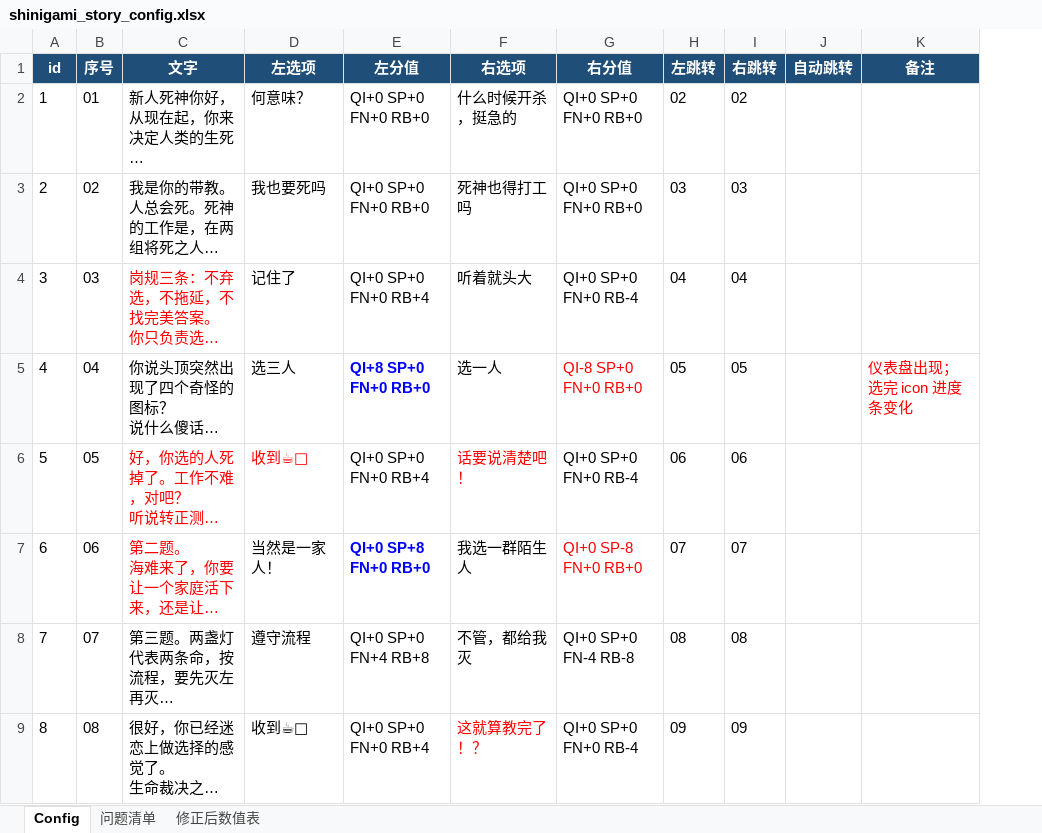
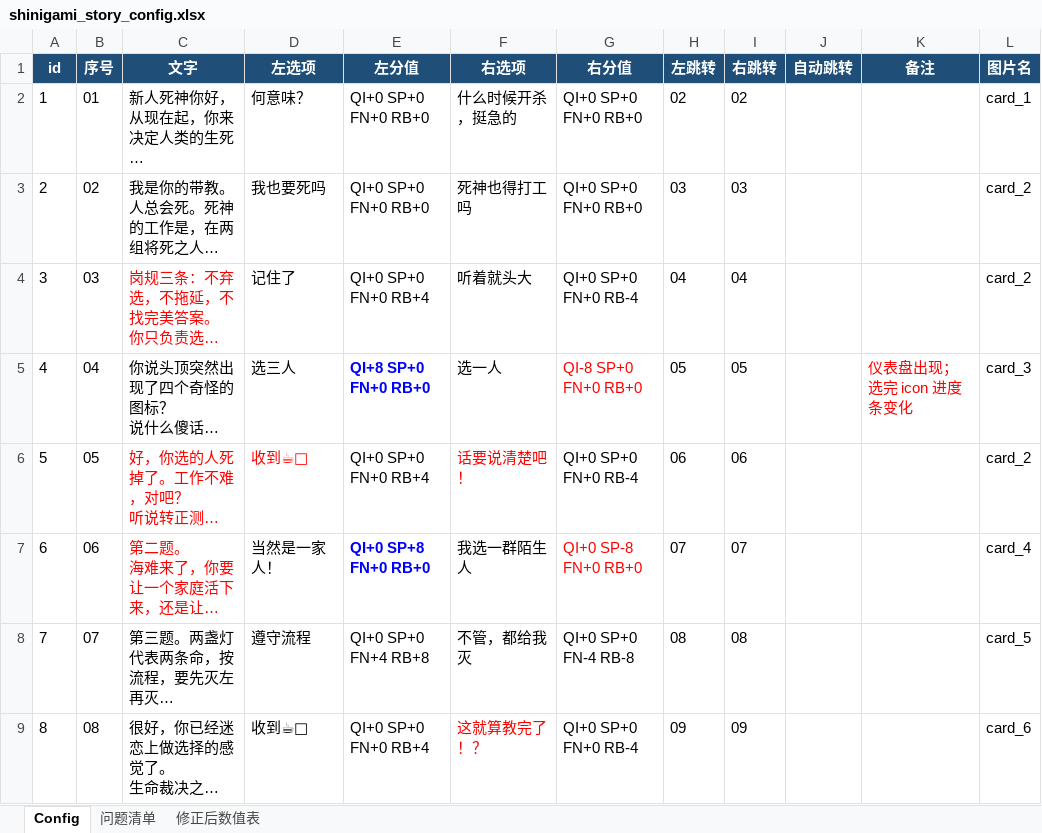
Before and after one commit to luvusagichan-lgtm/SwipingDeath, an Excel workbook: submissions/shinigami/config/shinigami_story_config.xlsx, sheet Config, drawn as a sheet; only a part is shown; long unchanged cells end in …; values as stored, in another font and other column widths than the file's, no borders; the diff names each change by its address in the sheet, - before the commit and + after, or states it on an @@ line.

Commit message:
feat: add shinigami card image previews

```diff
--- a/submissions/shinigami/config/shinigami_story_config.xlsx (sheet Config)
+++ b/submissions/shinigami/config/shinigami_story_config.xlsx (sheet Config)
+column L (图片名), rows 2-9: card_1 | card_2 | card_2 | card_3 | card_2 | card_4 | card_5 | card_6
```
Also changed, not shown: 12 other files.
